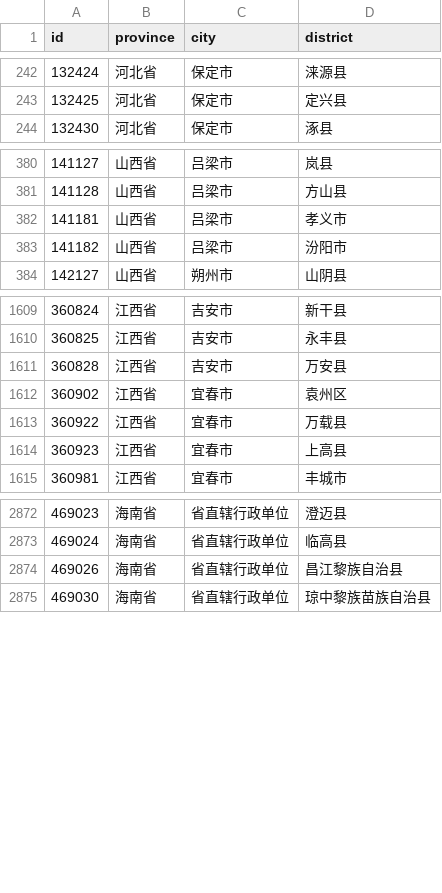
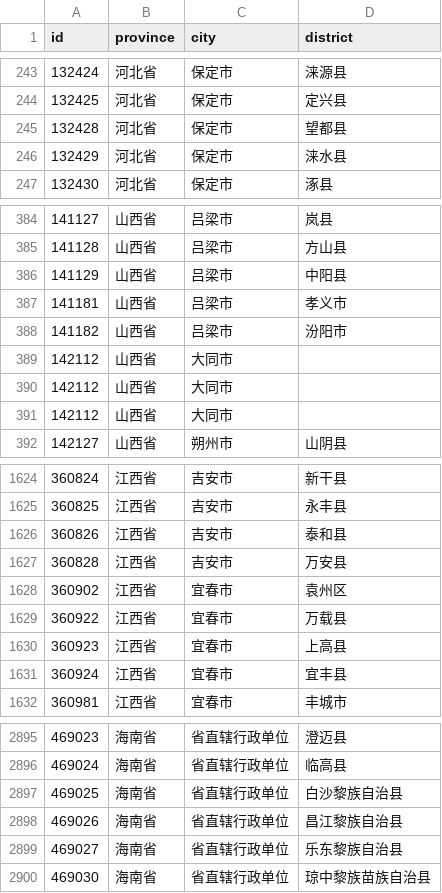
Before and after one commit to lxneng/cid, a CSV file: src/cid/data.csv, drawn as a sheet; only a part is shown, gaps mark what is left out; the diff covers the shown part only.

Commit message:
update data.csv and bump 0.1.1

```diff
--- a/src/cid/data.csv
+++ b/src/cid/data.csv
@@ -243,2 +244,4 @@ id,province,city,district
 132425,河北省,保定市,定兴县
+132428,河北省,保定市,望都县
+132429,河北省,保定市,涞水县
 132430,河北省,保定市,涿县
@@ -381,4 +385,8 @@ id,province,city,district
 141128,山西省,吕梁市,方山县
+141129,山西省,吕梁市,中阳县
 141181,山西省,吕梁市,孝义市
 141182,山西省,吕梁市,汾阳市
+142112,山西省,大同市,
+142112,山西省,大同市,
+142112,山西省,大同市,
 142127,山西省,朔州市,山阴县
@@ -1610,2 +1625,3 @@ id,province,city,district
 360825,江西省,吉安市,永丰县
+360826,江西省,吉安市,泰和县
 360828,江西省,吉安市,万安县
@@ -1614,2 +1630,3 @@ id,province,city,district
 360923,江西省,宜春市,上高县
+360924,江西省,宜春市,宜丰县
 360981,江西省,宜春市,丰城市
@@ -2873,3 +2896,5 @@ id,province,city,district
 469024,海南省,省直辖行政单位,临高县
+469025,海南省,省直辖行政单位,白沙黎族自治县
 469026,海南省,省直辖行政单位,昌江黎族自治县
+469027,海南省,省直辖行政单位,乐东黎族自治县
 469030,海南省,省直辖行政单位,琼中黎族苗族自治县
```
Also changed, not shown: 24 added rows elsewhere in this file, 2 other files.
